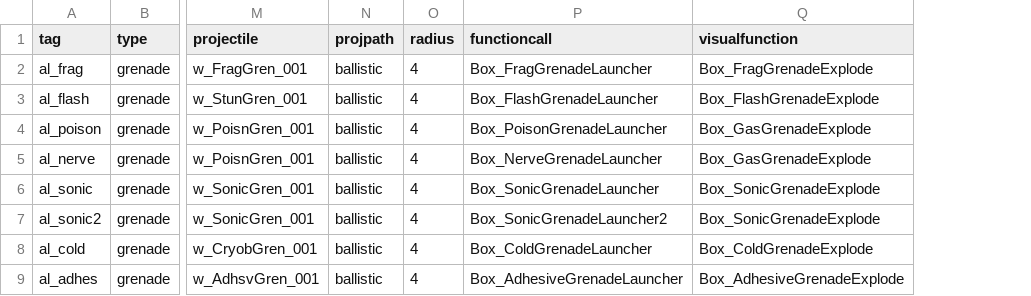
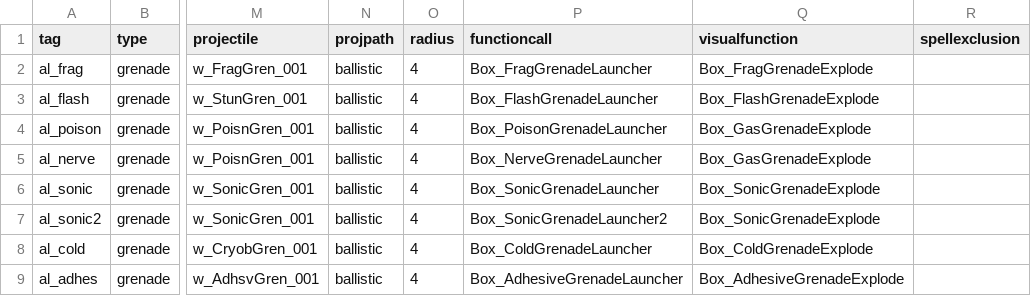
Before and after one commit to Box65535/Box-KOTOR-Mods, a CSV file: BoxTSLMod/Generators/Data/fuel.csv, drawn as a sheet; only a part is shown, gaps mark what is left out; the diff names each change by its address in the sheet, - before the commit and + after, or states it on an @@ line.

```diff
--- a/BoxTSLMod/Generators/Data/fuel.csv
+++ b/BoxTSLMod/Generators/Data/fuel.csv
+column R (spellexclusion), empty
```
Also changed, not shown: 1 other file.
